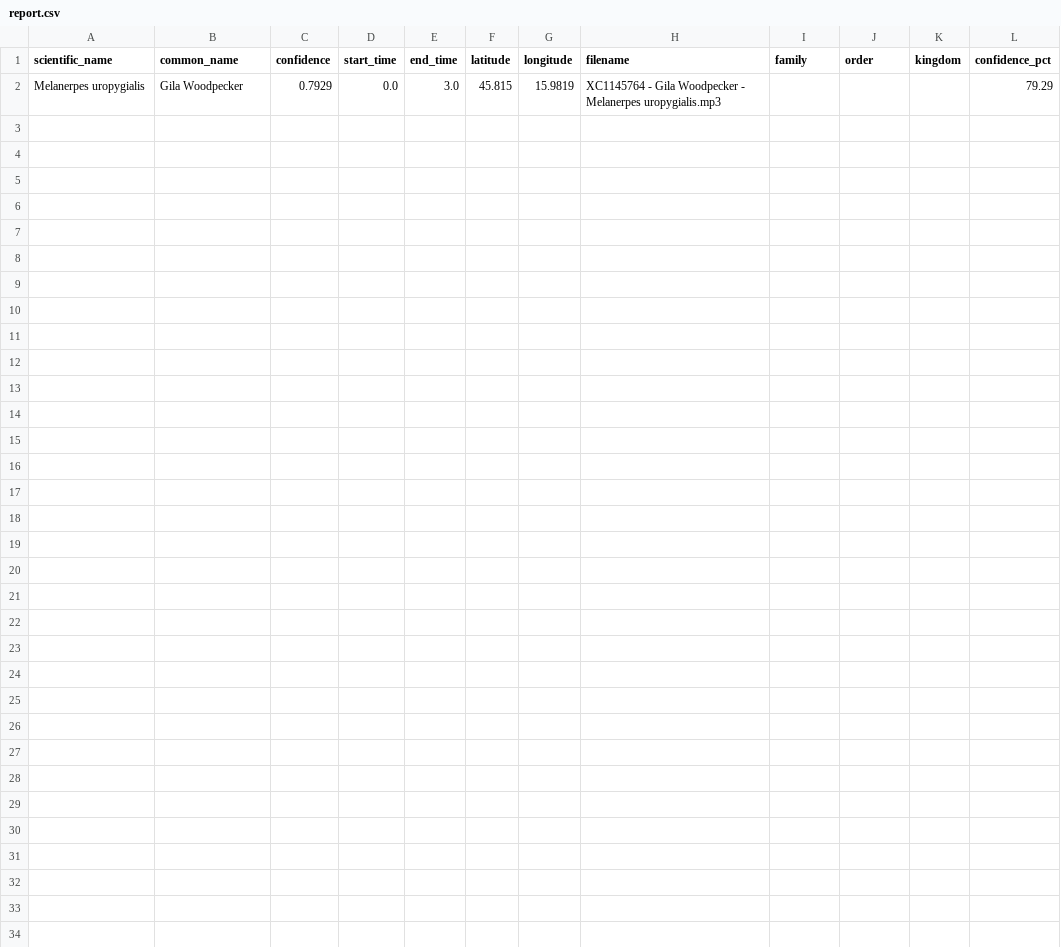
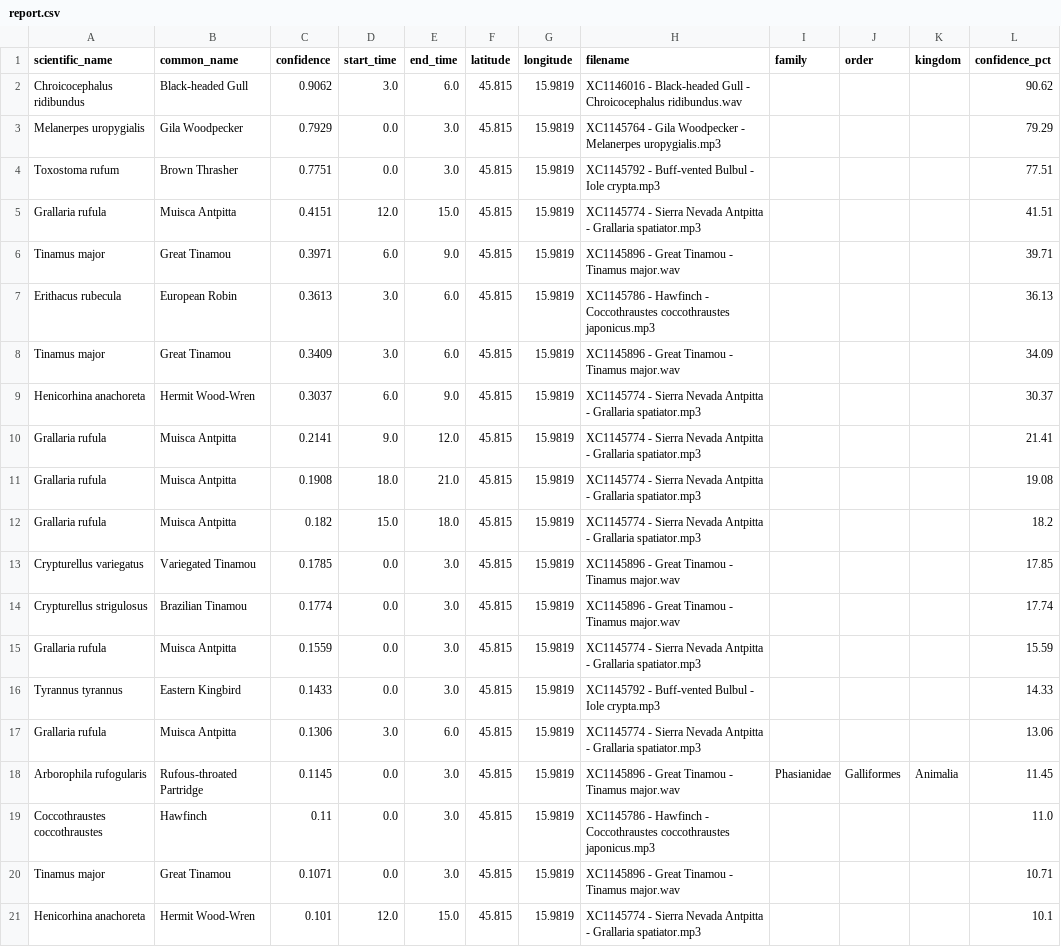
Before and after one commit to JavorMa/PPPK-BirdAnalyzer, a CSV file: Output/report.csv, drawn as a sheet; the diff names each change by its address in the sheet, - before the commit and + after, or states it on an @@ line.

```diff
--- a/Output/report.csv
+++ b/Output/report.csv
+row 2: Chroicocephalus ridibundus | Black-headed Gull | 0.9062 | 3.0 | 6.0 | 45.815 | 15.9819 | XC1146016 - Black-headed Gull - Chroicocephalus ridibundus.wav |  |  |  | 90.62
+row 4: Toxostoma rufum | Brown Thrasher | 0.7751 | 0.0 | 3.0 | 45.815 | 15.9819 | XC1145792 - Buff-vented Bulbul - Iole crypta.mp3 |  |  |  | 77.51
+row 5: Grallaria rufula | Muisca Antpitta | 0.4151 | 12.0 | 15.0 | 45.815 | 15.9819 | XC1145774 - Sierra Nevada Antpitta - Grallaria spatiator.mp3 |  |  |  | 41.51
+row 6: Tinamus major | Great Tinamou | 0.3971 | 6.0 | 9.0 | 45.815 | 15.9819 | XC1145896 - Great Tinamou - Tinamus major.wav |  |  |  | 39.71
+row 7: Erithacus rubecula | European Robin | 0.3613 | 3.0 | 6.0 | 45.815 | 15.9819 | XC1145786 - Hawfinch - Coccothraustes coccothraustes japonicus.mp3 |  |  |  | 36.13
+row 8: Tinamus major | Great Tinamou | 0.3409 | 3.0 | 6.0 | 45.815 | 15.9819 | XC1145896 - Great Tinamou - Tinamus major.wav |  |  |  | 34.09
+row 9: Henicorhina anachoreta | Hermit Wood-Wren | 0.3037 | 6.0 | 9.0 | 45.815 | 15.9819 | XC1145774 - Sierra Nevada Antpitta - Grallaria spatiator.mp3 |  |  |  | 30.37
+row 10: Grallaria rufula | Muisca Antpitta | 0.2141 | 9.0 | 12.0 | 45.815 | 15.9819 | XC1145774 - Sierra Nevada Antpitta - Grallaria spatiator.mp3 |  |  |  | 21.41
+row 11: Grallaria rufula | Muisca Antpitta | 0.1908 | 18.0 | 21.0 | 45.815 | 15.9819 | XC1145774 - Sierra Nevada Antpitta - Grallaria spatiator.mp3 |  |  |  | 19.08
+row 12: Grallaria rufula | Muisca Antpitta | 0.182 | 15.0 | 18.0 | 45.815 | 15.9819 | XC1145774 - Sierra Nevada Antpitta - Grallaria spatiator.mp3 |  |  |  | 18.2
+row 13: Crypturellus variegatus | Variegated Tinamou | 0.1785 | 0.0 | 3.0 | 45.815 | 15.9819 | XC1145896 - Great Tinamou - Tinamus major.wav |  |  |  | 17.85
+row 14: Crypturellus strigulosus | Brazilian Tinamou | 0.1774 | 0.0 | 3.0 | 45.815 | 15.9819 | XC1145896 - Great Tinamou - Tinamus major.wav |  |  |  | 17.74
+row 15: Grallaria rufula | Muisca Antpitta | 0.1559 | 0.0 | 3.0 | 45.815 | 15.9819 | XC1145774 - Sierra Nevada Antpitta - Grallaria spatiator.mp3 |  |  |  | 15.59
+row 16: Tyrannus tyrannus | Eastern Kingbird | 0.1433 | 0.0 | 3.0 | 45.815 | 15.9819 | XC1145792 - Buff-vented Bulbul - Iole crypta.mp3 |  |  |  | 14.33
+row 17: Grallaria rufula | Muisca Antpitta | 0.1306 | 3.0 | 6.0 | 45.815 | 15.9819 | XC1145774 - Sierra Nevada Antpitta - Grallaria spatiator.mp3 |  |  |  | 13.06
+row 18: Arborophila rufogularis | Rufous-throated Partridge | 0.1145 | 0.0 | 3.0 | 45.815 | 15.9819 | XC1145896 - Great Tinamou - Tinamus major.wav | Phasianidae | Galliformes | Animalia | 11.45
+row 19: Coccothraustes coccothraustes | Hawfinch | 0.11 | 0.0 | 3.0 | 45.815 | 15.9819 | XC1145786 - Hawfinch - Coccothraustes coccothraustes japonicus.mp3 |  |  |  | 11.0
+row 20: Tinamus major | Great Tinamou | 0.1071 | 0.0 | 3.0 | 45.815 | 15.9819 | XC1145896 - Great Tinamou - Tinamus major.wav |  |  |  | 10.71
+row 21: Henicorhina anachoreta | Hermit Wood-Wren | 0.101 | 12.0 | 15.0 | 45.815 | 15.9819 | XC1145774 - Sierra Nevada Antpitta - Grallaria spatiator.mp3 |  |  |  | 10.1
```
Also changed, not shown: 34 other files.
